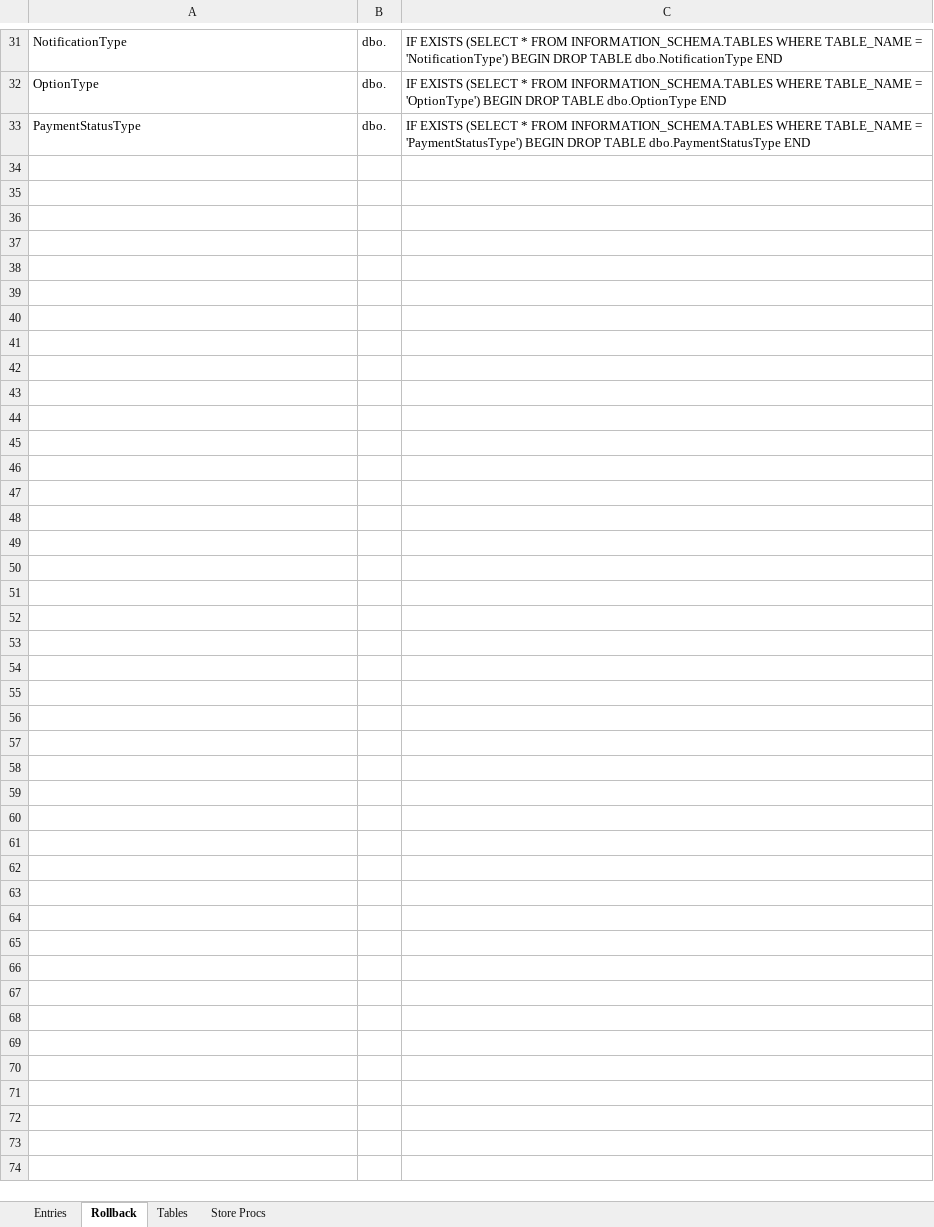
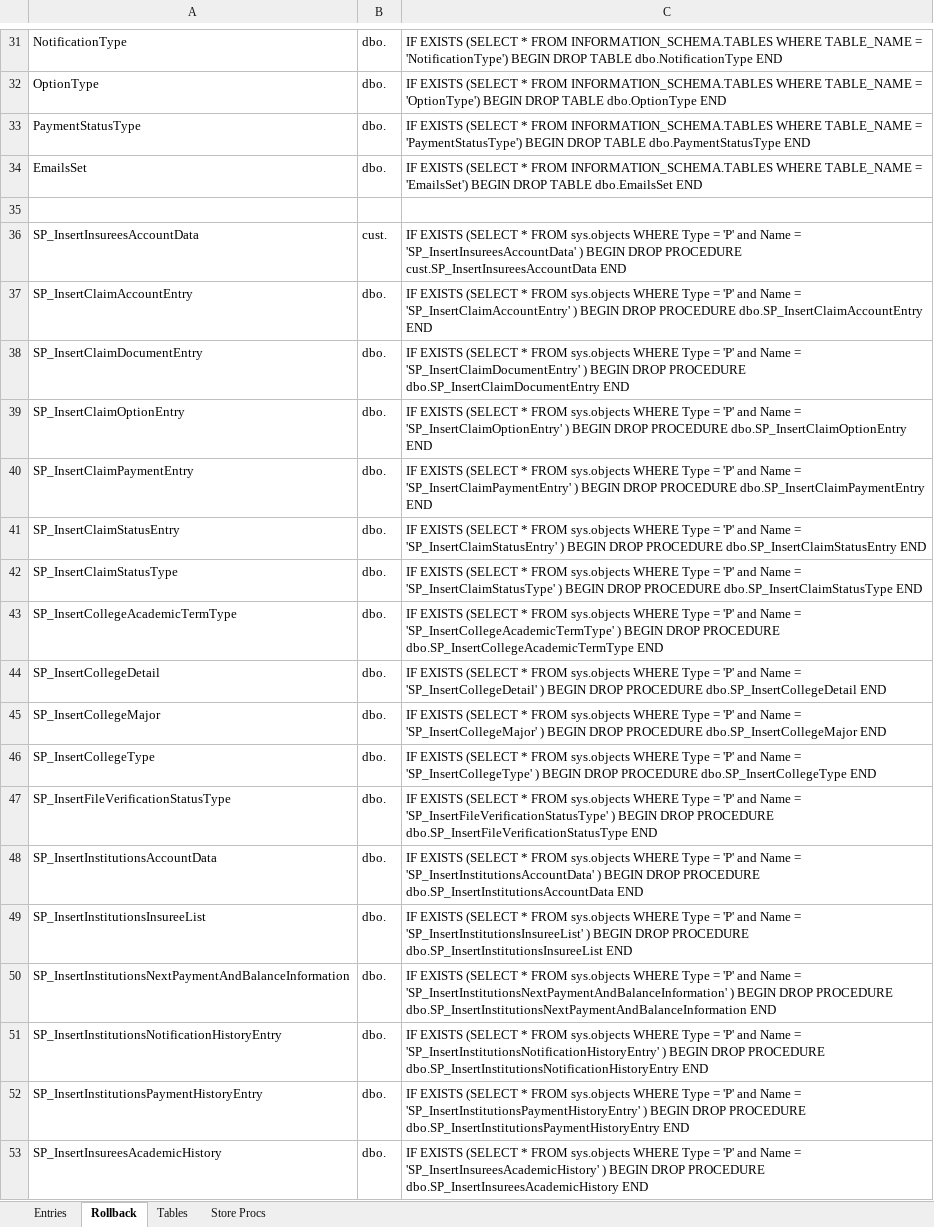
Before and after one commit to matthew-m-moore/EduSafe-Insurance, an Excel workbook: Database Repository/EdusafeServicingDB Repository/0. Helper Scripts and Excel/Batch Creator.xlsx, sheet Rollback, drawn as a sheet; only a part is shown, gaps mark what is left out; values as stored, in another font and other column widths than the file's, no borders; the diff covers the shown part only; the diff names each change by its address in the sheet, - before the commit and + after, or states it on an @@ line.

Commit message:
Add EmailsSet Table

```diff
--- a/Database Repository/EdusafeServicingDB Repository/0. Helper Scripts and Excel/Batch Creator.xlsx (sheet Rollback)
+++ b/Database Repository/EdusafeServicingDB Repository/0. Helper Scripts and Excel/Batch Creator.xlsx (sheet Rollback)
+row 34: EmailsSet | dbo. | IF EXISTS (SELECT * FROM INFORMATION_SCHEMA.TABLES WHERE TABLE_NAME = 'EmailsSet') BEGIN DROP TABLE dbo.EmailsSet END
+row 35: (empty)
+row 36: SP_InsertInsureesAccountData | cust. | IF EXISTS (SELECT * FROM sys.objects WHERE Type = 'P' and Name = 'SP_InsertInsureesAccountData' ) BEGIN DROP PROCEDURE cust.SP_InsertInsureesAccountData END
+row 37: SP_InsertClaimAccountEntry | dbo. | IF EXISTS (SELECT * FROM sys.objects WHERE Type = 'P' and Name = 'SP_InsertClaimAccountEntry' ) BEGIN DROP PROCEDURE dbo.SP_InsertClaimAccountEntry END
+row 38: SP_InsertClaimDocumentEntry | dbo. | IF EXISTS (SELECT * FROM sys.objects WHERE Type = 'P' and Name = 'SP_InsertClaimDocumentEntry' ) BEGIN DROP PROCEDURE dbo.SP_InsertClaimDocumentEntry END
+row 39: SP_InsertClaimOptionEntry | dbo. | IF EXISTS (SELECT * FROM sys.objects WHERE Type = 'P' and Name = 'SP_InsertClaimOptionEntry' ) BEGIN DROP PROCEDURE dbo.SP_InsertClaimOptionEntry END
+row 40: SP_InsertClaimPaymentEntry | dbo. | IF EXISTS (SELECT * FROM sys.objects WHERE Type = 'P' and Name = 'SP_InsertClaimPaymentEntry' ) BEGIN DROP PROCEDURE dbo.SP_InsertClaimPaymentEntry END
+row 41: SP_InsertClaimStatusEntry | dbo. | IF EXISTS (SELECT * FROM sys.objects WHERE Type = 'P' and Name = 'SP_InsertClaimStatusEntry' ) BEGIN DROP PROCEDURE dbo.SP_InsertClaimStatusEntry END
+row 42: SP_InsertClaimStatusType | dbo. | IF EXISTS (SELECT * FROM sys.objects WHERE Type = 'P' and Name = 'SP_InsertClaimStatusType' ) BEGIN DROP PROCEDURE dbo.SP_InsertClaimStatusType END
+row 43: SP_InsertCollegeAcademicTermType | dbo. | IF EXISTS (SELECT * FROM sys.objects WHERE Type = 'P' and Name = 'SP_InsertCollegeAcademicTermType' ) BEGIN DROP PROCEDURE dbo.SP_InsertCollegeAcademicTermType END
+row 44: SP_InsertCollegeDetail | dbo. | IF EXISTS (SELECT * FROM sys.objects WHERE Type = 'P' and Name = 'SP_InsertCollegeDetail' ) BEGIN DROP PROCEDURE dbo.SP_InsertCollegeDetail END
+row 45: SP_InsertCollegeMajor | dbo. | IF EXISTS (SELECT * FROM sys.objects WHERE Type = 'P' and Name = 'SP_InsertCollegeMajor' ) BEGIN DROP PROCEDURE dbo.SP_InsertCollegeMajor END
+row 46: SP_InsertCollegeType | dbo. | IF EXISTS (SELECT * FROM sys.objects WHERE Type = 'P' and Name = 'SP_InsertCollegeType' ) BEGIN DROP PROCEDURE dbo.SP_InsertCollegeType END
+row 47: SP_InsertFileVerificationStatusType | dbo. | IF EXISTS (SELECT * FROM sys.objects WHERE Type = 'P' and Name = 'SP_InsertFileVerificationStatusType' ) BEGIN DROP PROCEDURE dbo.SP_InsertFileVerificationStatusType END
+row 48: SP_InsertInstitutionsAccountData | dbo. | IF EXISTS (SELECT * FROM sys.objects WHERE Type = 'P' and Name = 'SP_InsertInstitutionsAccountData' ) BEGIN DROP PROCEDURE dbo.SP_InsertInstitutionsAccountData END
+row 49: SP_InsertInstitutionsInsureeList | dbo. | IF EXISTS (SELECT * FROM sys.objects WHERE Type = 'P' and Name = 'SP_InsertInstitutionsInsureeList' ) BEGIN DROP PROCEDURE dbo.SP_InsertInstitutionsInsureeList END
+row 50: SP_InsertInstitutionsNextPaymentAndBalanceInformation | dbo. | IF EXISTS (SELECT * FROM sys.objects WHERE Type = 'P' and Name = 'SP_InsertInstitutionsNextPaymentAndBalanceInformation' ) BEGIN DROP PROCEDURE dbo.SP_InsertInstitutionsNextPaymentAndBalanceInformation END
+row 51: SP_InsertInstitutionsNotificationHistoryEntry | dbo. | IF EXISTS (SELECT * FROM sys.objects WHERE Type = 'P' and Name = 'SP_InsertInstitutionsNotificationHistoryEntry' ) BEGIN DROP PROCEDURE dbo.SP_InsertInstitutionsNotificationHistoryEntry END
+row 52: SP_InsertInstitutionsPaymentHistoryEntry | dbo. | IF EXISTS (SELECT * FROM sys.objects WHERE Type = 'P' and Name = 'SP_InsertInstitutionsPaymentHistoryEntry' ) BEGIN DROP PROCEDURE dbo.SP_InsertInstitutionsPaymentHistoryEntry END
+row 53: SP_InsertInsureesAcademicHistory | dbo. | IF EXISTS (SELECT * FROM sys.objects WHERE Type = 'P' and Name = 'SP_InsertInsureesAcademicHistory' ) BEGIN DROP PROCEDURE dbo.SP_InsertInsureesAcademicHistory END
```
Also changed, not shown: 15 added rows elsewhere in this sheet, sheet Store Procs, sheet Tables, 9 other files.
